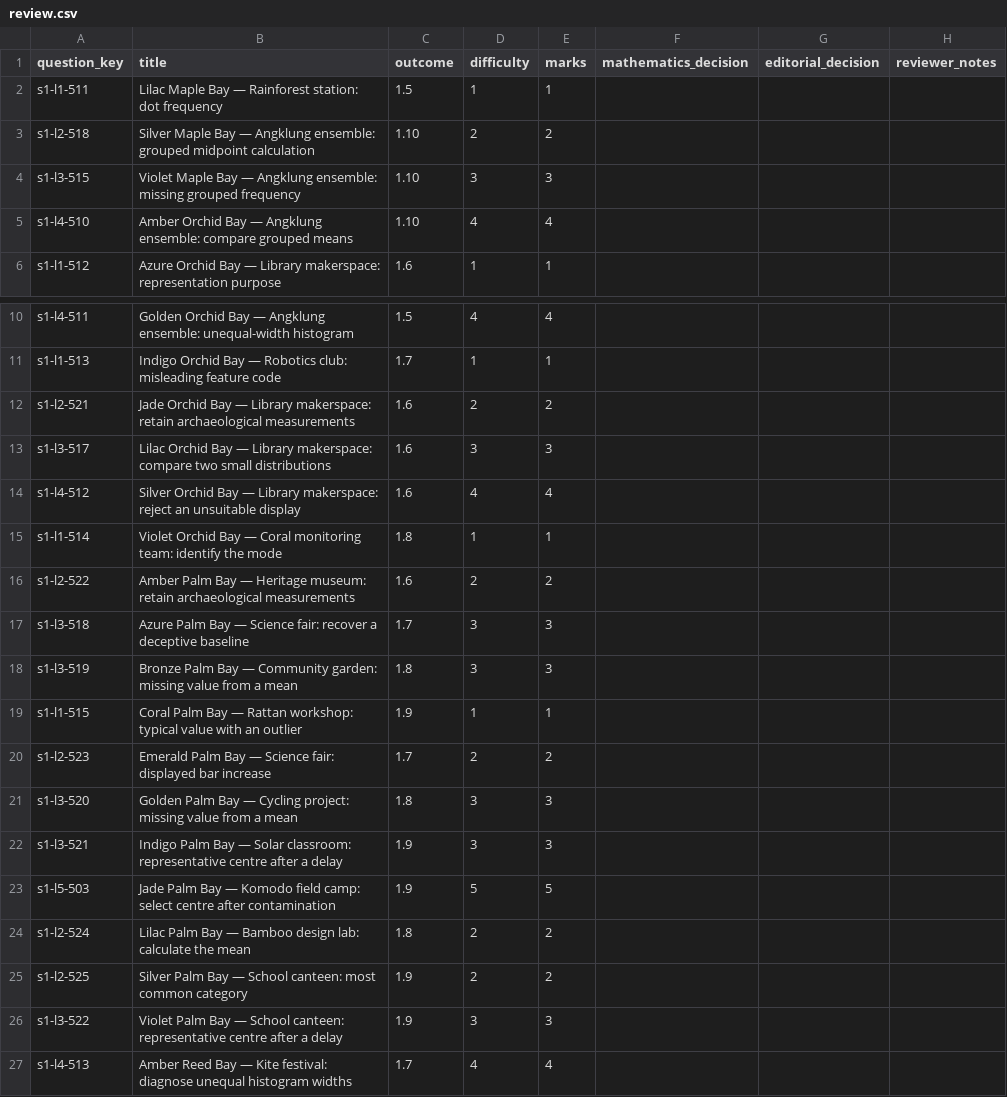
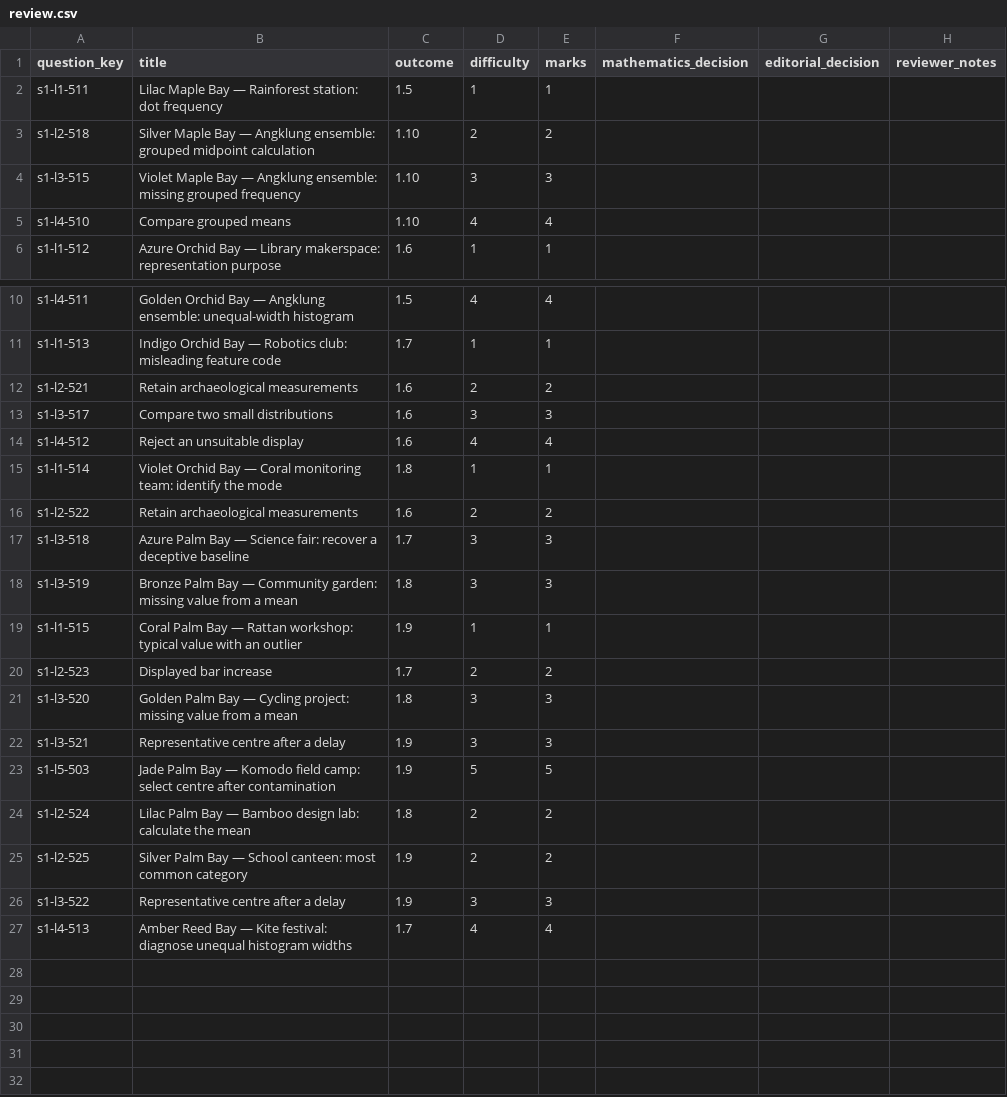
Before and after one commit to Willedward/asean_academy, a CSV file: backend_resources/question_bank/g3_math/secondary_2/s1/v1/review_packets/g3-sec2-s1-b003/review.csv, drawn as a sheet; only a part is shown, gaps mark what is left out.

```diff
--- a/backend_resources/question_bank/g3_math/secondary_2/s1/v1/review_packets/g3-sec2-s1-b003/review.csv
+++ b/backend_resources/question_bank/g3_math/secondary_2/s1/v1/review_packets/g3-sec2-s1-b003/review.csv
@@ -4,3 +4,3 @@ s1-l2-518,Silver Maple Bay — Angklung ensemble: grouped midpoint calculation,1
 s1-l3-515,Violet Maple Bay — Angklung ensemble: missing grouped frequency,1.10,3,3,,,
-s1-l4-510,Amber Orchid Bay — Angklung ensemble: compare grouped means,1.10,4,4,,,
+s1-l4-510,Compare grouped means,1.10,4,4,,,
 s1-l1-512,Azure Orchid Bay — Library makerspace: representation purpose,1.6,1,1,,,
@@ -11,7 +11,7 @@ s1-l4-511,Golden Orchid Bay — Angklung ensemble: unequal-width histogram,1.5,4
 s1-l1-513,Indigo Orchid Bay — Robotics club: misleading feature code,1.7,1,1,,,
-s1-l2-521,Jade Orchid Bay — Library makerspace: retain archaeological measurements,1.6,2,2,,,
-s1-l3-517,Lilac Orchid Bay — Library makerspace: compare two small distributions,1.6,3,3,,,
-s1-l4-512,Silver Orchid Bay — Library makerspace: reject an unsuitable display,1.6,4,4,,,
+s1-l2-521,Retain archaeological measurements,1.6,2,2,,,
+s1-l3-517,Compare two small distributions,1.6,3,3,,,
+s1-l4-512,Reject an unsuitable display,1.6,4,4,,,
 s1-l1-514,Violet Orchid Bay — Coral monitoring team: identify the mode,1.8,1,1,,,
-s1-l2-522,Amber Palm Bay — Heritage museum: retain archaeological measurements,1.6,2,2,,,
+s1-l2-522,Retain archaeological measurements,1.6,2,2,,,
 s1-l3-518,Azure Palm Bay — Science fair: recover a deceptive baseline,1.7,3,3,,,
@@ -19,5 +19,5 @@ s1-l3-519,Bronze Palm Bay — Community garden: missing value from a mean,1.8,3,
 s1-l1-515,Coral Palm Bay — Rattan workshop: typical value with an outlier,1.9,1,1,,,
-s1-l2-523,Emerald Palm Bay — Science fair: displayed bar increase,1.7,2,2,,,
+s1-l2-523,Displayed bar increase,1.7,2,2,,,
 s1-l3-520,Golden Palm Bay — Cycling project: missing value from a mean,1.8,3,3,,,
-s1-l3-521,Indigo Palm Bay — Solar classroom: representative centre after a delay,1.9,3,3,,,
+s1-l3-521,Representative centre after a delay,1.9,3,3,,,
 s1-l5-503,Jade Palm Bay — Komodo field camp: select centre after contamination,1.9,5,5,,,
@@ -25,3 +25,3 @@ s1-l2-524,Lilac Palm Bay — Bamboo design lab: calculate the mean,1.8,2,2,,,
 s1-l2-525,Silver Palm Bay — School canteen: most common category,1.9,2,2,,,
-s1-l3-522,Violet Palm Bay — School canteen: representative centre after a delay,1.9,3,3,,,
+s1-l3-522,Representative centre after a delay,1.9,3,3,,,
 s1-l4-513,Amber Reed Bay — Kite festival: diagnose unequal histogram widths,1.7,4,4,,,
```
Also changed, not shown: 3 other files.
